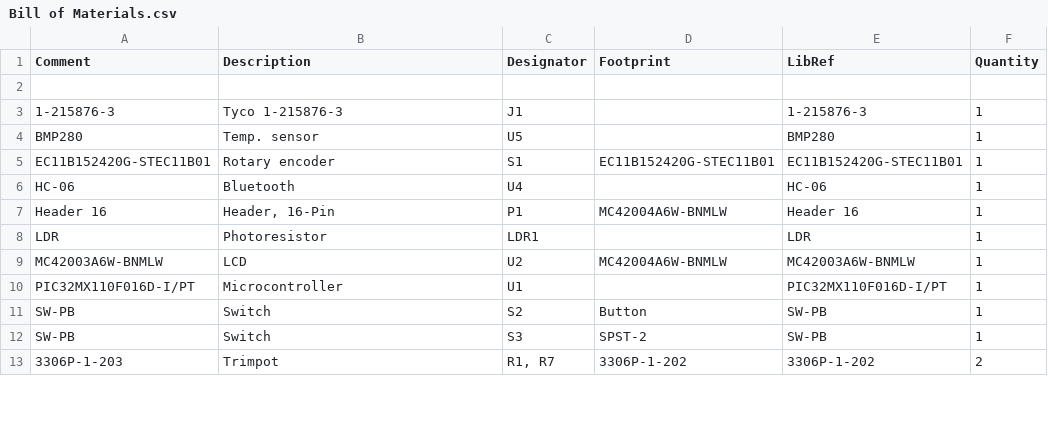
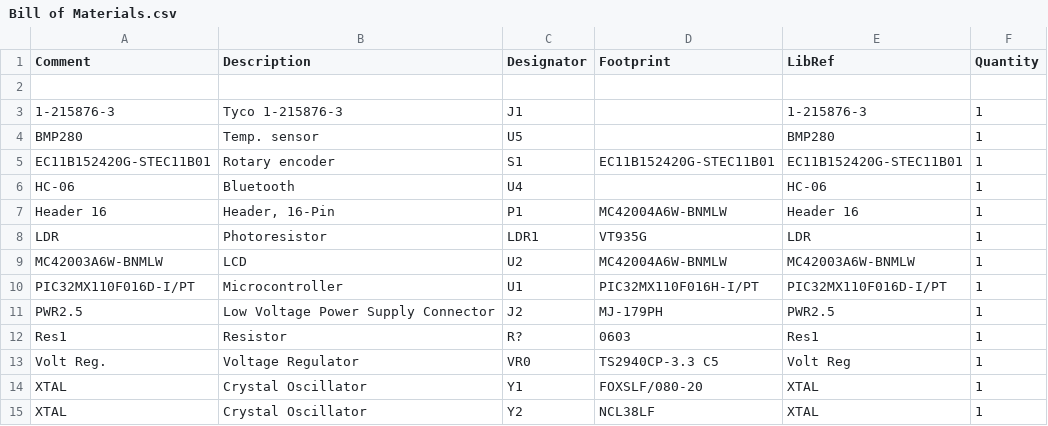
Before and after one commit to Slaiiz/Electronics, a CSV file: RainbowClock/Project/Output Job/Bill of Materials/Bill of Materials.csv, drawn as a sheet; only a part is shown; the shorter side is filled out with more unchanged rows; the diff covers the shown part only.

```diff
--- a/RainbowClock/Project/Output Job/Bill of Materials/Bill of Materials.csv
+++ b/RainbowClock/Project/Output Job/Bill of Materials/Bill of Materials.csv
@@ -7,6 +7,9 @@ Comment,Description,Designator,Footprint,LibRef,Quantity
 "Header 16","Header, 16-Pin","P1","MC42004A6W-BNMLW","Header 16","1"
-"LDR","Photoresistor","LDR1","","LDR","1"
+"LDR","Photoresistor","LDR1","VT935G","LDR","1"
 "MC42003A6W-BNMLW","LCD","U2","MC42004A6W-BNMLW","MC42003A6W-BNMLW","1"
-"PIC32MX110F016D-I/PT","Microcontroller","U1","","PIC32MX110F016D-I/PT","1"
-"SW-PB","Switch","S2","Button","SW-PB","1"
-"SW-PB","Switch","S3","SPST-2","SW-PB","1"
+"PIC32MX110F016D-I/PT","Microcontroller","U1","PIC32MX110F016H-I/PT","PIC32MX110F016D-I/PT","1"
+"PWR2.5","Low Voltage Power Supply Connector","J2","MJ-179PH","PWR2.5","1"
+"Res1","Resistor","R?","0603","Res1","1"
+"Volt Reg.","Voltage Regulator","VR0","TS2940CP-3.3 C5","Volt Reg","1"
+"XTAL","Crystal Oscillator","Y1","FOXSLF/080-20","XTAL","1"
+"XTAL","Crystal Oscillator","Y2","NCL38LF","XTAL","1"
```
Also changed, not shown: 3 added rows, 2 removed rows and 3 edited cells elsewhere in this file, 53 other files.
